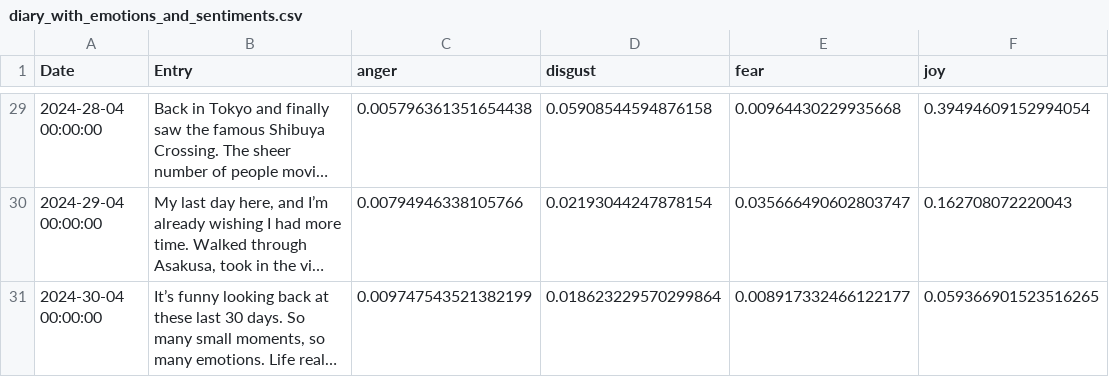
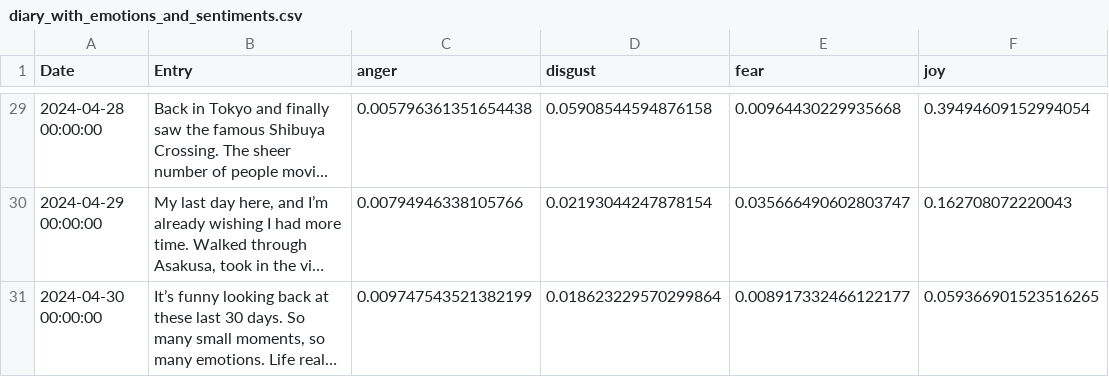
Before and after one commit to Pandharimaske/ai-diary-project, a CSV file: Sentiment_Analysis/diary_with_emotions_and_sentiments.csv, drawn as a sheet; only a part is shown, gaps mark what is left out; long unchanged cells end in …; the diff covers the shown part only; the diff names each change by its address in the sheet, - before the commit and + after, or states it on an @@ line.

```diff
--- a/Sentiment_Analysis/diary_with_emotions_and_sentiments.csv
+++ b/Sentiment_Analysis/diary_with_emotions_and_sentiments.csv
-A29 (Date): 2024-28-04 00:00:00
+A29 (Date): 2024-04-28 00:00:00
-A30 (Date): 2024-29-04 00:00:00
+A30 (Date): 2024-04-29 00:00:00
-A31 (Date): 2024-30-04 00:00:00
+A31 (Date): 2024-04-30 00:00:00
```
Also changed, not shown: 26 edited cells elsewhere in this file, Activity_Tracking/diary_with_activities.csv, data/diary_dataset.csv, 3 other files.
